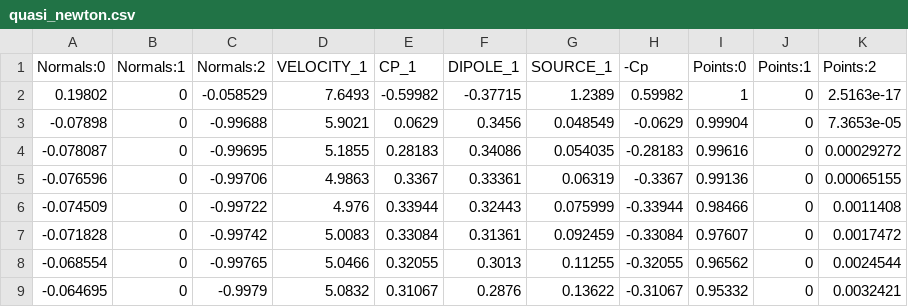
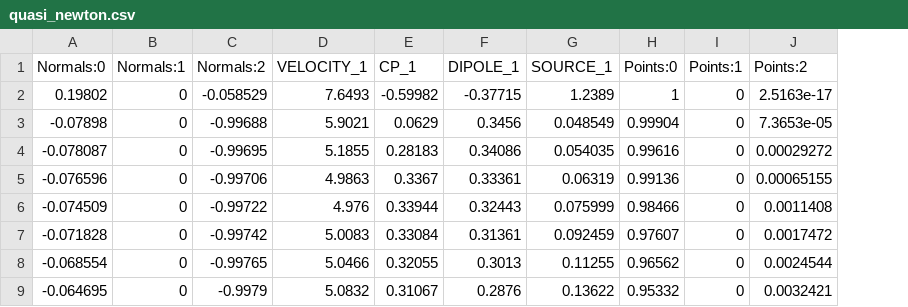
Before and after one commit to ymerillac/Optim_INSA_5GMM, a CSV file: examples/Dakota/min_cx_8415/results/quasi_newton.csv, drawn as a sheet; only a part is shown; the diff names each change by its address in the sheet, - before the commit and + after, or states it on an @@ line.

```diff
--- a/examples/Dakota/min_cx_8415/results/quasi_newton.csv
+++ b/examples/Dakota/min_cx_8415/results/quasi_newton.csv
-column H (-Cp), rows 2-9: 0.59982 | -0.0629 | -0.28183 | -0.3367 | -0.33944 | -0.33084 | -0.32055 | -0.31067
```
Also changed, not shown: examples/Dakota/min_cx_8415/results/genetique.csv, 27 other files.
